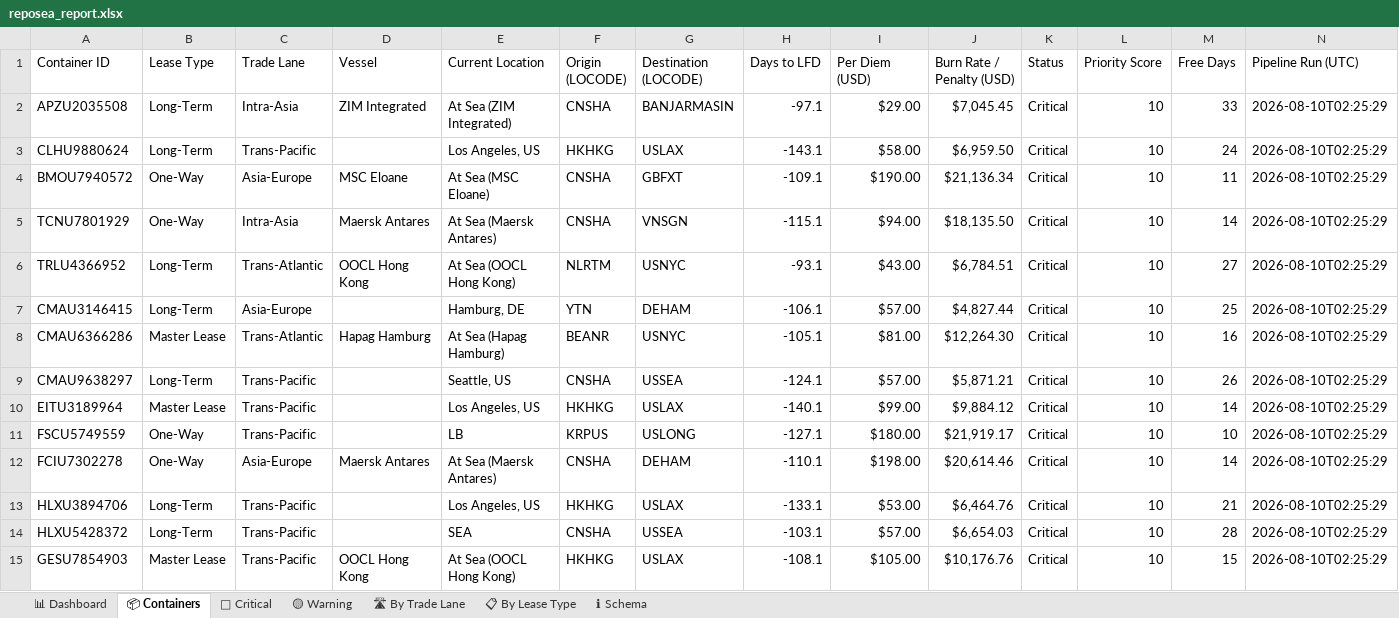
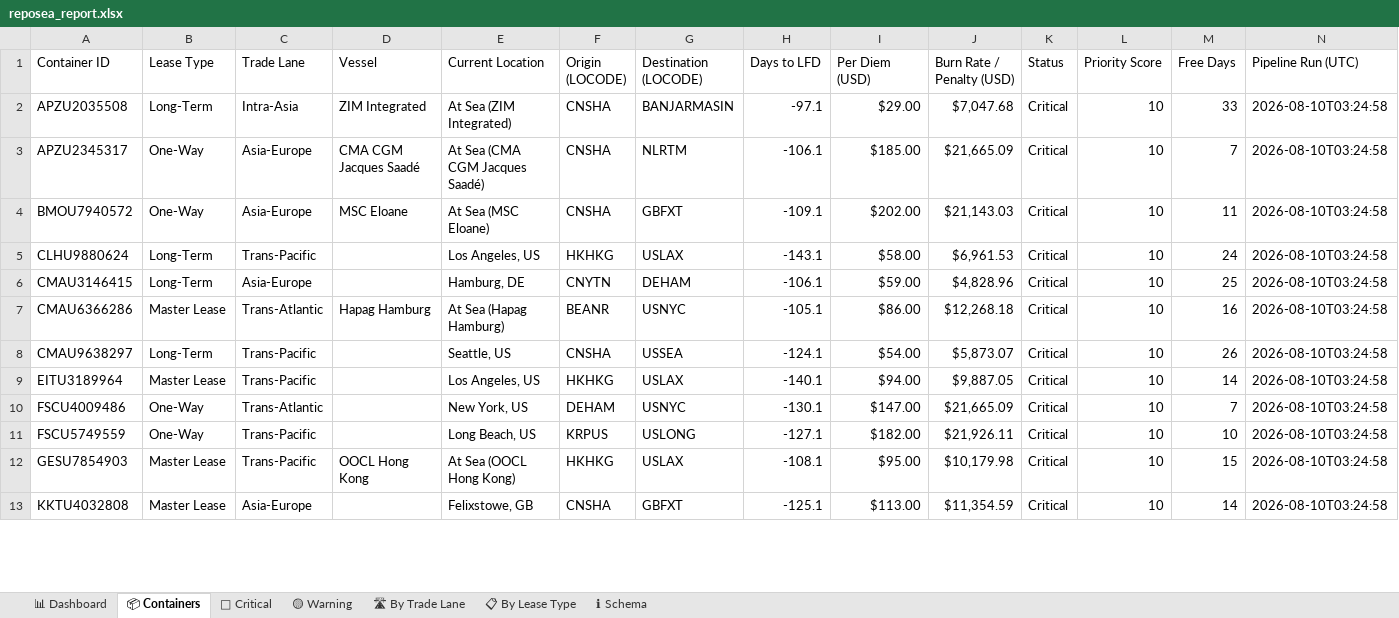
Before and after one commit to rahulmistry18/-Reposea_container_optimizer, an Excel workbook: data/exports/reposea_report.xlsx, sheet 📦 Containers, drawn as a sheet; only a part is shown; values as stored, in another font and other column widths than the file's, no cell formats; table styles not drawn; removed rows and columns are numbered as before the commit, all else as after; the diff covers the shown part only; the diff names each change by its address in the sheet, - before the commit and + after, or states it on an @@ line.

Commit message:
chore(data): pipeline run 2026-08-09T19:24:59Z [skip ci]

```diff
--- a/data/exports/reposea_report.xlsx (sheet 📦 Containers)
+++ b/data/exports/reposea_report.xlsx (sheet 📦 Containers)
-J2 (Burn Rate / Penalty (USD)): $7,045.45
+J2 (Burn Rate / Penalty (USD)): $7,047.68
-N2 (Pipeline Run (UTC)): 2026-08-10T02:25:29
+N2 (Pipeline Run (UTC)): 2026-08-10T03:24:58
+row 3: APZU2345317 | One-Way | Asia-Europe | CMA CGM Jacques Saadé | At Sea (CMA CGM Jacques Saadé) | CNSHA | NLRTM | -106.1 | $185.00 | $21,665.09 | Critical | 10 | 7 | 2026-08-10T03:24:58
+row 4: BMOU7940572 | One-Way | Asia-Europe | MSC Eloane | At Sea (MSC Eloane) | CNSHA | GBFXT | -109.1 | $202.00 | $21,143.03 | Critical | 10 | 11 | 2026-08-10T03:24:58
-J5 (Burn Rate / Penalty (USD)): $6,959.50
+J5 (Burn Rate / Penalty (USD)): $6,961.53
-N5 (Pipeline Run (UTC)): 2026-08-10T02:25:29
+N5 (Pipeline Run (UTC)): 2026-08-10T03:24:58
-row 4: BMOU7940572 | One-Way | Asia-Europe | MSC Eloane | At Sea (MSC Eloane) | CNSHA | GBFXT | -109.1 | $190.00 | $21,136.34 | Critical | 10 | 11 | 2026-08-10T02:25:29
-row 5: TCNU7801929 | One-Way | Intra-Asia | Maersk Antares | At Sea (Maersk Antares) | CNSHA | VNSGN | -115.1 | $94.00 | $18,135.50 | Critical | 10 | 14 | 2026-08-10T02:25:29
-row 6: TRLU4366952 | Long-Term | Trans-Atlantic | OOCL Hong Kong | At Sea (OOCL Hong Kong) | NLRTM | USNYC | -93.1 | $43.00 | $6,784.51 | Critical | 10 | 27 | 2026-08-10T02:25:29
-F6 (Origin (LOCODE)): YTN
+F6 (Origin (LOCODE)): CNYTN
-I6 (Per Diem (USD)): $57.00
+I6 (Per Diem (USD)): $59.00
-J6 (Burn Rate / Penalty (USD)): $4,827.44
+J6 (Burn Rate / Penalty (USD)): $4,828.96
-N6:N9 (Pipeline Run (UTC)): 2026-08-10T02:25:29
+N6:N9 (Pipeline Run (UTC)): 2026-08-10T03:24:58
-I7 (Per Diem (USD)): $81.00
+I7 (Per Diem (USD)): $86.00
-J7 (Burn Rate / Penalty (USD)): $12,264.30
+J7 (Burn Rate / Penalty (USD)): $12,268.18
-I8 (Per Diem (USD)): $57.00
+I8 (Per Diem (USD)): $54.00
-J8 (Burn Rate / Penalty (USD)): $5,871.21
+J8 (Burn Rate / Penalty (USD)): $5,873.07
-I9 (Per Diem (USD)): $99.00
+I9 (Per Diem (USD)): $94.00
-J9 (Burn Rate / Penalty (USD)): $9,884.12
+J9 (Burn Rate / Penalty (USD)): $9,887.05
+row 10: FSCU4009486 | One-Way | Trans-Atlantic |  | New York, US | DEHAM | USNYC | -130.1 | $147.00 | $21,665.09 | Critical | 10 | 7 | 2026-08-10T03:24:58
-E11 (Current Location): LB
+E11 (Current Location): Long Beach, US
-I11 (Per Diem (USD)): $180.00
+I11 (Per Diem (USD)): $182.00
-J11 (Burn Rate / Penalty (USD)): $21,919.17
+J11 (Burn Rate / Penalty (USD)): $21,926.11
-N11 (Pipeline Run (UTC)): 2026-08-10T02:25:29
+N11 (Pipeline Run (UTC)): 2026-08-10T03:24:58
-row 12: FCIU7302278 | One-Way | Asia-Europe | Maersk Antares | At Sea (Maersk Antares) | CNSHA | DEHAM | -110.1 | $198.00 | $20,614.46 | Critical | 10 | 14 | 2026-08-10T02:25:29
-row 13: HLXU3894706 | Long-Term | Trans-Pacific |  | Los Angeles, US | HKHKG | USLAX | -133.1 | $53.00 | $6,464.76 | Critical | 10 | 21 | 2026-08-10T02:25:29
-row 14: HLXU5428372 | Long-Term | Trans-Pacific |  | SEA | CNSHA | USSEA | -103.1 | $57.00 | $6,654.03 | Critical | 10 | 28 | 2026-08-10T02:25:29
-I12 (Per Diem (USD)): $105.00
+I12 (Per Diem (USD)): $95.00
-J12 (Burn Rate / Penalty (USD)): $10,176.76
+J12 (Burn Rate / Penalty (USD)): $10,179.98
-N12 (Pipeline Run (UTC)): 2026-08-10T02:25:29
+N12 (Pipeline Run (UTC)): 2026-08-10T03:24:58
+row 13: KKTU4032808 | Master Lease | Asia-Europe |  | Felixstowe, GB | CNSHA | GBFXT | -125.1 | $113.00 | $11,354.59 | Critical | 10 | 14 | 2026-08-10T03:24:58
```
Also changed, not shown: 14 added rows, 12 removed rows and 32 edited cells elsewhere in this sheet, sheet 🔴 Critical, sheet 🛣 By Trade Lane, sheet 🟡 Warning, sheet 📊 Dashboard, sheet 📋 By Lease Type, cell formats, 7 other files.
